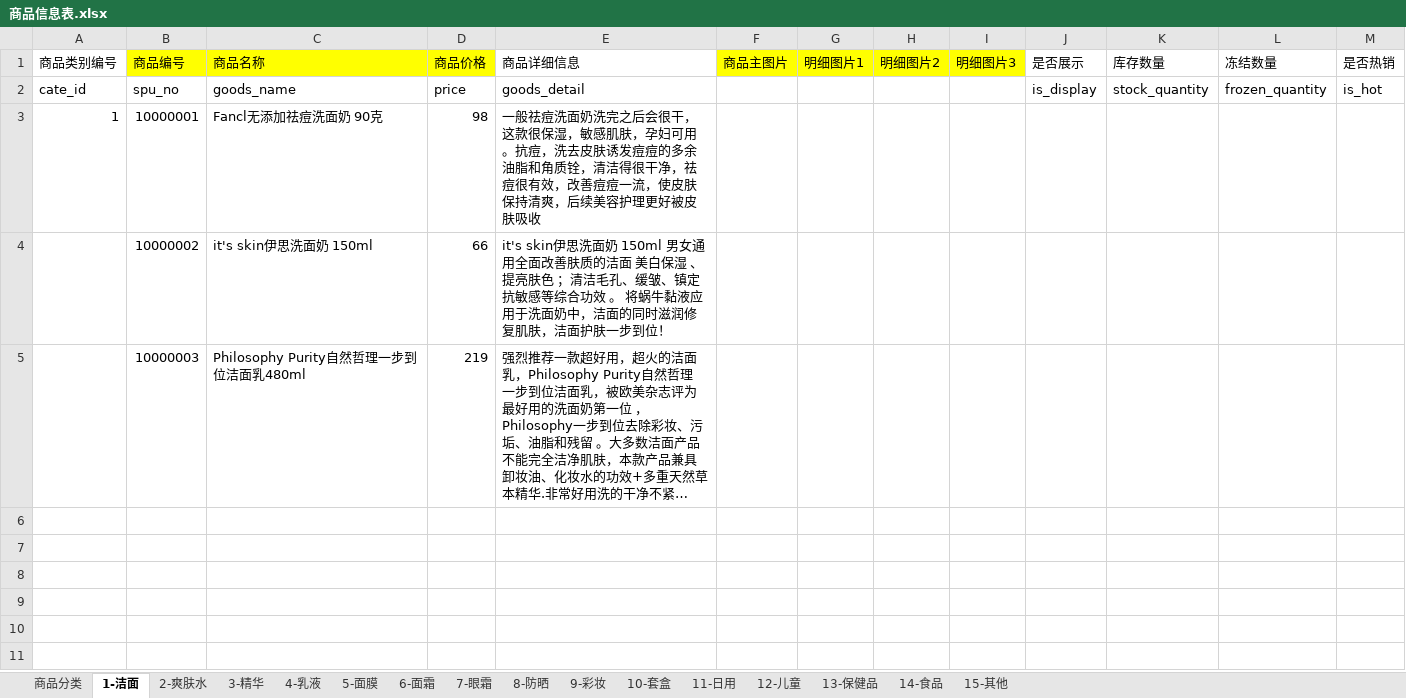
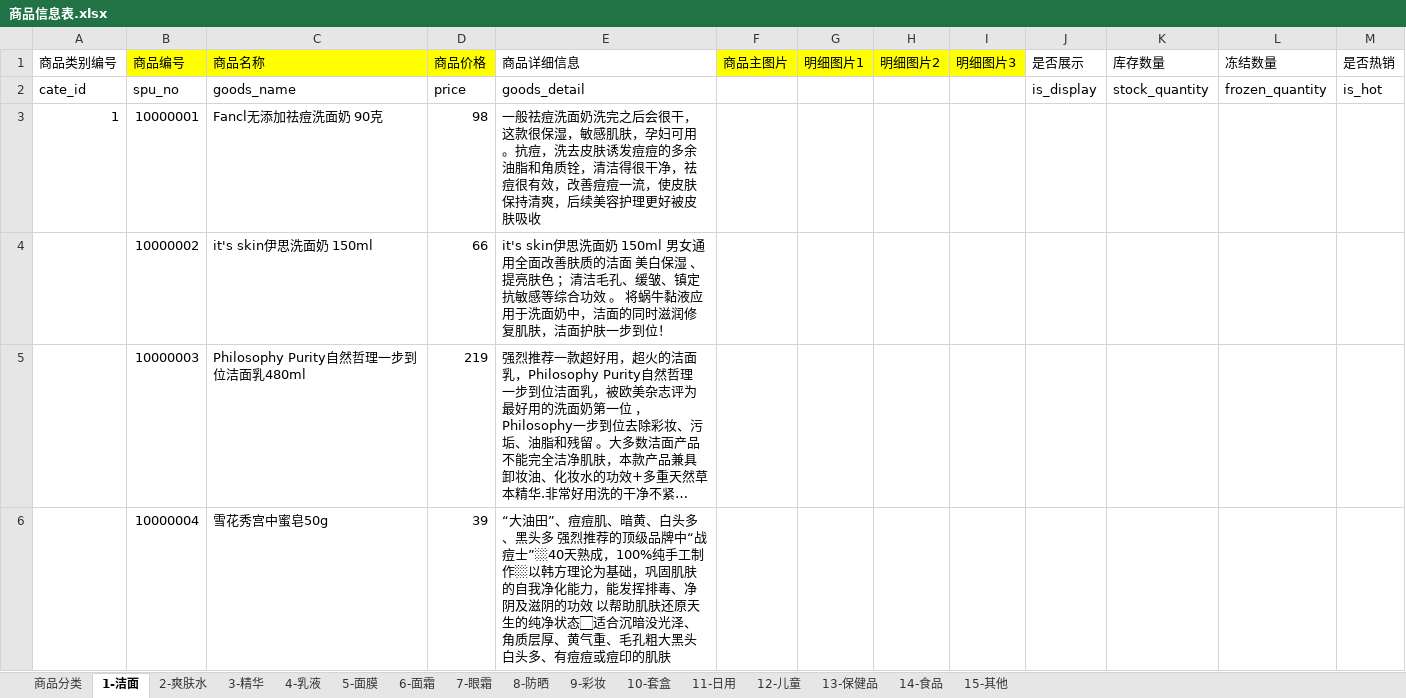
Before and after one commit to titiyufeng/mywxweb, an Excel workbook: 商品信息表.xlsx, sheet 1-洁面, drawn as a sheet; long unchanged cells end in …; values as stored, in another font and other column widths than the file's, no borders; the diff names each change by its address in the sheet, - before the commit and + after, or states it on an @@ line.

```diff
--- a/商品信息表.xlsx (sheet 1-洁面)
+++ b/商品信息表.xlsx (sheet 1-洁面)
+row 6:  | 10000004 | 雪花秀宫中蜜皂50g | 39 | “大油田”、痘痘肌、暗黄、白头多、黑头多 强烈推荐的顶级品牌中“战痘士”🏼40天熟成，100%纯手工制作🏼以韩方理论为基础，巩固肌肤的自我净化能力，能发挥排毒、净阴及滋阴的功效 以帮助肌肤还原天生的纯净状态🏻适合沉暗没光泽、角质层厚、黄气重、毛孔粗大黑头白头多、有痘痘或痘印的肌肤
```
Also changed, not shown: sheet 5-面膜, sheet 15-其他, sheet 3-精华, sheet 9-彩妆, sheet 7-眼霜, sheet 10-套盒, 6 more sheets, 5 other files.
